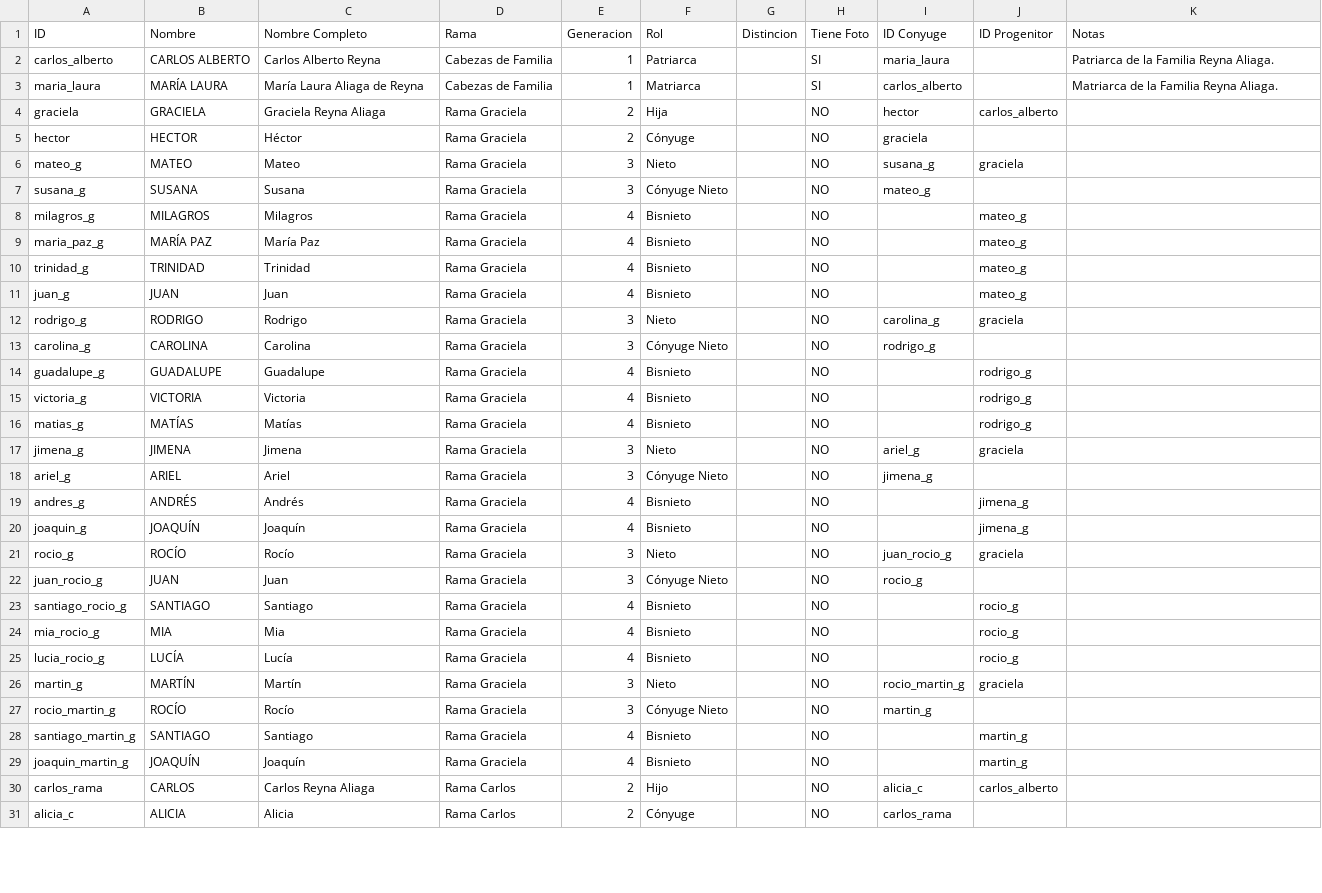
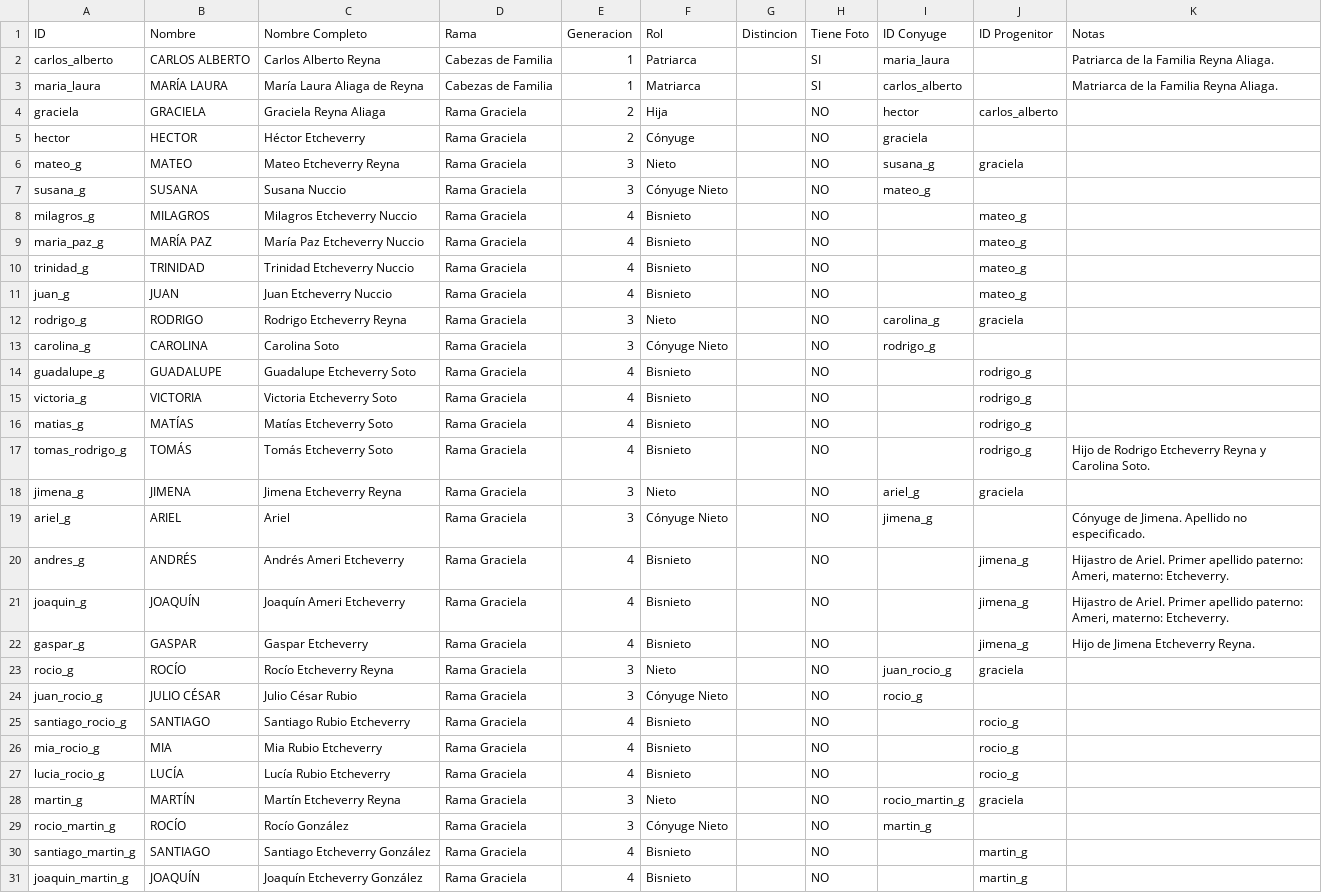
Before and after one commit to MatiasEtcheverrySoto/arbol-genealogico-reyna-aliaga, a CSV file: familia_reyna_aliaga.csv, drawn as a sheet; only a part is shown; the shorter side is filled out with more unchanged rows; the diff covers the shown part only.

Commit message:
Update family data, add Carolina portrait, and directory add member button

```diff
--- a/familia_reyna_aliaga.csv
+++ b/familia_reyna_aliaga.csv
@@ -4,26 +4,28 @@
 "graciela";"GRACIELA";"Graciela Reyna Aliaga";"Rama Graciela";2;"Hija";"";NO;"hector";"carlos_alberto";""
-"hector";"HECTOR";"Héctor";"Rama Graciela";2;"Cónyuge";"";NO;"graciela";"";""
-"mateo_g";"MATEO";"Mateo";"Rama Graciela";3;"Nieto";"";NO;"susana_g";"graciela";""
-"susana_g";"SUSANA";"Susana";"Rama Graciela";3;"Cónyuge Nieto";"";NO;"mateo_g";"";""
-"milagros_g";"MILAGROS";"Milagros";"Rama Graciela";4;"Bisnieto";"";NO;"";"mateo_g";""
-"maria_paz_g";"MARÍA PAZ";"María Paz";"Rama Graciela";4;"Bisnieto";"";NO;"";"mateo_g";""
-"trinidad_g";"TRINIDAD";"Trinidad";"Rama Graciela";4;"Bisnieto";"";NO;"";"mateo_g";""
-"juan_g";"JUAN";"Juan";"Rama Graciela";4;"Bisnieto";"";NO;"";"mateo_g";""
-"rodrigo_g";"RODRIGO";"Rodrigo";"Rama Graciela";3;"Nieto";"";NO;"carolina_g";"graciela";""
-"carolina_g";"CAROLINA";"Carolina";"Rama Graciela";3;"Cónyuge Nieto";"";NO;"rodrigo_g";"";""
-"guadalupe_g";"GUADALUPE";"Guadalupe";"Rama Graciela";4;"Bisnieto";"";NO;"";"rodrigo_g";""
-"victoria_g";"VICTORIA";"Victoria";"Rama Graciela";4;"Bisnieto";"";NO;"";"rodrigo_g";""
-"matias_g";"MATÍAS";"Matías";"Rama Graciela";4;"Bisnieto";"";NO;"";"rodrigo_g";""
-"jimena_g";"JIMENA";"Jimena";"Rama Graciela";3;"Nieto";"";NO;"ariel_g";"graciela";""
-"ariel_g";"ARIEL";"Ariel";"Rama Graciela";3;"Cónyuge Nieto";"";NO;"jimena_g";"";""
-"andres_g";"ANDRÉS";"Andrés";"Rama Graciela";4;"Bisnieto";"";NO;"";"jimena_g";""
-"joaquin_g";"JOAQUÍN";"Joaquín";"Rama Graciela";4;"Bisnieto";"";NO;"";"jimena_g";""
-"rocio_g";"ROCÍO";"Rocío";"Rama Graciela";3;"Nieto";"";NO;"juan_rocio_g";"graciela";""
-"juan_rocio_g";"JUAN";"Juan";"Rama Graciela";3;"Cónyuge Nieto";"";NO;"rocio_g";"";""
-"santiago_rocio_g";"SANTIAGO";"Santiago";"Rama Graciela";4;"Bisnieto";"";NO;"";"rocio_g";""
-"mia_rocio_g";"MIA";"Mia";"Rama Graciela";4;"Bisnieto";"";NO;"";"rocio_g";""
-"lucia_rocio_g";"LUCÍA";"Lucía";"Rama Graciela";4;"Bisnieto";"";NO;"";"rocio_g";""
-"martin_g";"MARTÍN";"Martín";"Rama Graciela";3;"Nieto";"";NO;"rocio_martin_g";"graciela";""
-"rocio_martin_g";"ROCÍO";"Rocío";"Rama Graciela";3;"Cónyuge Nieto";"";NO;"martin_g";"";""
-"santiago_martin_g";"SANTIAGO";"Santiago";"Rama Graciela";4;"Bisnieto";"";NO;"";"martin_g";""
-"joaquin_martin_g";"JOAQUÍN";"Joaquín";"Rama Graciela";4;"Bisnieto";"";NO;"";"martin_g";""
+"hector";"HECTOR";"Héctor Etcheverry";"Rama Graciela";2;"Cónyuge";"";NO;"graciela";"";""
+"mateo_g";"MATEO";"Mateo Etcheverry Reyna";"Rama Graciela";3;"Nieto";"";NO;"susana_g";"graciela";""
+"susana_g";"SUSANA";"Susana Nuccio";"Rama Graciela";3;"Cónyuge Nieto";"";NO;"mateo_g";"";""
+"milagros_g";"MILAGROS";"Milagros Etcheverry Nuccio";"Rama Graciela";4;"Bisnieto";"";NO;"";"mateo_g";""
+"maria_paz_g";"MARÍA PAZ";"María Paz Etcheverry Nuccio";"Rama Graciela";4;"Bisnieto";"";NO;"";"mateo_g";""
+"trinidad_g";"TRINIDAD";"Trinidad Etcheverry Nuccio";"Rama Graciela";4;"Bisnieto";"";NO;"";"mateo_g";""
+"juan_g";"JUAN";"Juan Etcheverry Nuccio";"Rama Graciela";4;"Bisnieto";"";NO;"";"mateo_g";""
+"rodrigo_g";"RODRIGO";"Rodrigo Etcheverry Reyna";"Rama Graciela";3;"Nieto";"";NO;"carolina_g";"graciela";""
+"carolina_g";"CAROLINA";"Carolina Soto";"Rama Graciela";3;"Cónyuge Nieto";"";NO;"rodrigo_g";"";""
+"guadalupe_g";"GUADALUPE";"Guadalupe Etcheverry Soto";"Rama Graciela";4;"Bisnieto";"";NO;"";"rodrigo_g";""
+"victoria_g";"VICTORIA";"Victoria Etcheverry Soto";"Rama Graciela";4;"Bisnieto";"";NO;"";"rodrigo_g";""
+"matias_g";"MATÍAS";"Matías Etcheverry Soto";"Rama Graciela";4;"Bisnieto";"";NO;"";"rodrigo_g";""
+"tomas_rodrigo_g";"TOMÁS";"Tomás Etcheverry Soto";"Rama Graciela";4;"Bisnieto";"";NO;"";"rodrigo_g";"Hijo de Rodrigo Etcheverry Reyna y Carolina Soto."
+"jimena_g";"JIMENA";"Jimena Etcheverry Reyna";"Rama Graciela";3;"Nieto";"";NO;"ariel_g";"graciela";""
+"ariel_g";"ARIEL";"Ariel";"Rama Graciela";3;"Cónyuge Nieto";"";NO;"jimena_g";"";"Cónyuge de Jimena. Apellido no especificado."
+"andres_g";"ANDRÉS";"Andrés Ameri Etcheverry";"Rama Graciela";4;"Bisnieto";"";NO;"";"jimena_g";"Hijastro de Ariel. Primer apellido paterno: Ameri, materno: Etcheverry."
+"joaquin_g";"JOAQUÍN";"Joaquín Ameri Etcheverry";"Rama Graciela";4;"Bisnieto";"";NO;"";"jimena_g";"Hijastro de Ariel. Primer apellido paterno: Ameri, materno: Etcheverry."
+"gaspar_g";"GASPAR";"Gaspar Etcheverry";"Rama Graciela";4;"Bisnieto";"";NO;"";"jimena_g";"Hijo de Jimena Etcheverry Reyna."
+"rocio_g";"ROCÍO";"Rocío Etcheverry Reyna";"Rama Graciela";3;"Nieto";"";NO;"juan_rocio_g";"graciela";""
+"juan_rocio_g";"JULIO CÉSAR";"Julio César Rubio";"Rama Graciela";3;"Cónyuge Nieto";"";NO;"rocio_g";"";""
+"santiago_rocio_g";"SANTIAGO";"Santiago Rubio Etcheverry";"Rama Graciela";4;"Bisnieto";"";NO;"";"rocio_g";""
+"mia_rocio_g";"MIA";"Mia Rubio Etcheverry";"Rama Graciela";4;"Bisnieto";"";NO;"";"rocio_g";""
+"lucia_rocio_g";"LUCÍA";"Lucía Rubio Etcheverry";"Rama Graciela";4;"Bisnieto";"";NO;"";"rocio_g";""
+"martin_g";"MARTÍN";"Martín Etcheverry Reyna";"Rama Graciela";3;"Nieto";"";NO;"rocio_martin_g";"graciela";""
+"rocio_martin_g";"ROCÍO";"Rocío González";"Rama Graciela";3;"Cónyuge Nieto";"";NO;"martin_g";"";""
+"santiago_martin_g";"SANTIAGO";"Santiago Etcheverry González";"Rama Graciela";4;"Bisnieto";"";NO;"";"martin_g";""
+"joaquin_martin_g";"JOAQUÍN";"Joaquín Etcheverry González";"Rama Graciela";4;"Bisnieto";"";NO;"";"martin_g";""
```
Also changed, not shown: 1 added row and 80 edited cells elsewhere in this file, 6 other files.
